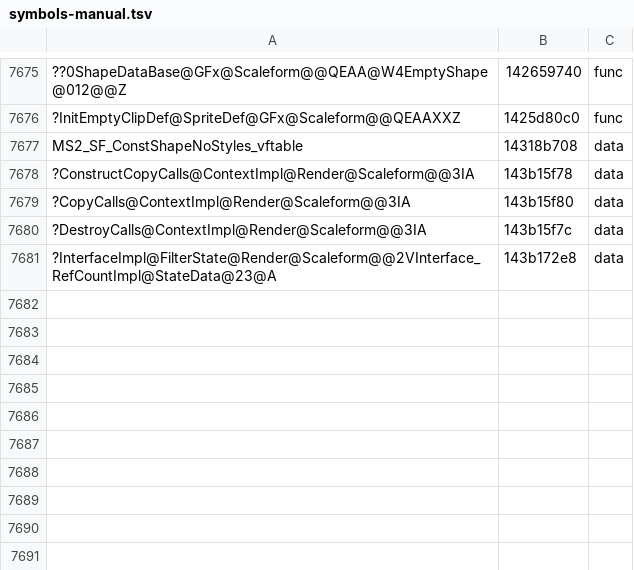
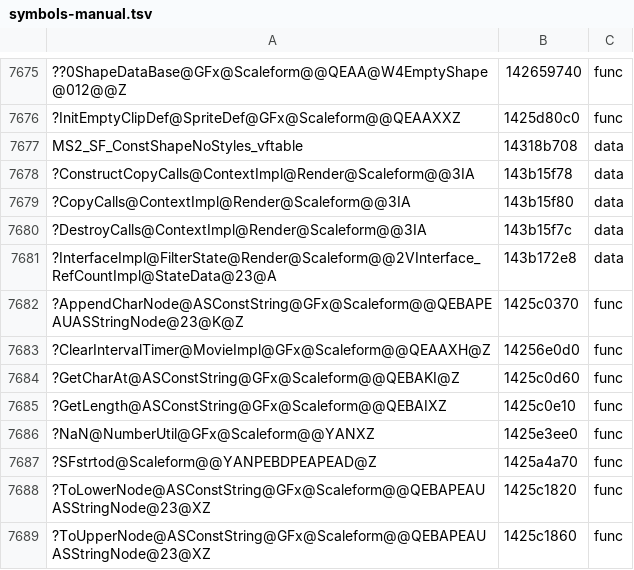
Before and after one commit to riyukuro/MS2Recomp, a TSV file: progress/symbols-manual.tsv, drawn as a sheet; only a part is shown, gaps mark what is left out.

```diff
--- a/progress/symbols-manual.tsv
+++ b/progress/symbols-manual.tsv
@@ -7681 +7681,9 @@ MS2_SF_ConstShapeNoStyles_vftable	14318b708	data
 ?InterfaceImpl@FilterState@Render@Scaleform@@2VInterface_RefCountImpl@StateData@23@A	143b172e8	data
+?AppendCharNode@ASConstString@GFx@Scaleform@@QEBAPEAUASStringNode@23@K@Z	1425c0370	func
+?ClearIntervalTimer@MovieImpl@GFx@Scaleform@@QEAAXH@Z	14256e0d0	func
+?GetCharAt@ASConstString@GFx@Scaleform@@QEBAKI@Z	1425c0d60	func
+?GetLength@ASConstString@GFx@Scaleform@@QEBAIXZ	1425c0e10	func
+?NaN@NumberUtil@GFx@Scaleform@@YANXZ	1425e3ee0	func
+?SFstrtod@Scaleform@@YANPEBDPEAPEAD@Z	1425a4a70	func
+?ToLowerNode@ASConstString@GFx@Scaleform@@QEBAPEAUASStringNode@23@XZ	1425c1820	func
+?ToUpperNode@ASConstString@GFx@Scaleform@@QEBAPEAUASStringNode@23@XZ	1425c1860	func
```
